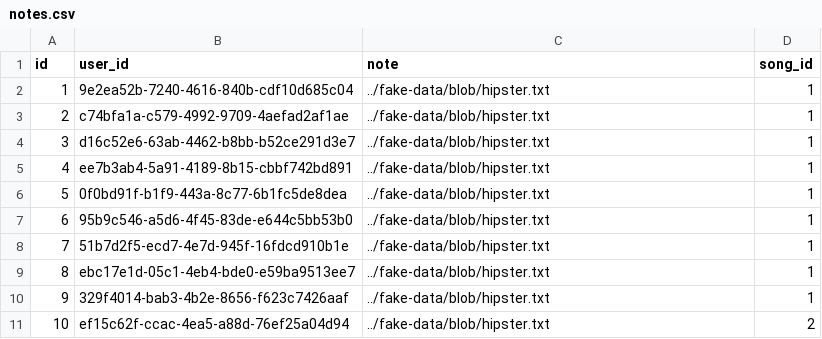
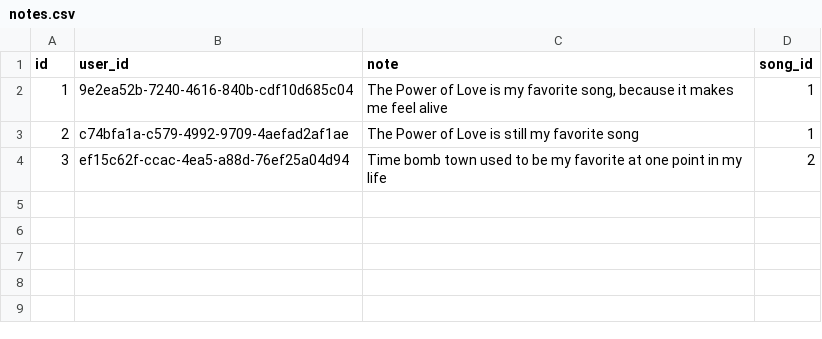
Before and after one commit to OctoConsulting/rdso-team-astley, a CSV file: src/main/resources/config/liquibase/fake-data/notes.csv, drawn as a sheet.

Commit message:
updated notes csv

```diff
--- a/src/main/resources/config/liquibase/fake-data/notes.csv
+++ b/src/main/resources/config/liquibase/fake-data/notes.csv
@@ -1,11 +1,4 @@
 id;user_id;note;song_id
-1;9e2ea52b-7240-4616-840b-cdf10d685c04;../fake-data/blob/hipster.txt;1
-2;c74bfa1a-c579-4992-9709-4aefad2af1ae;../fake-data/blob/hipster.txt;1
-3;d16c52e6-63ab-4462-b8bb-b52ce291d3e7;../fake-data/blob/hipster.txt;1
-4;ee7b3ab4-5a91-4189-8b15-cbbf742bd891;../fake-data/blob/hipster.txt;1
-5;0f0bd91f-b1f9-443a-8c77-6b1fc5de8dea;../fake-data/blob/hipster.txt;1
-6;95b9c546-a5d6-4f45-83de-e644c5bb53b0;../fake-data/blob/hipster.txt;1
-7;51b7d2f5-ecd7-4e7d-945f-16fdcd910b1e;../fake-data/blob/hipster.txt;1
-8;ebc17e1d-05c1-4eb4-bde0-e59ba9513ee7;../fake-data/blob/hipster.txt;1
-9;329f4014-bab3-4b2e-8656-f623c7426aaf;../fake-data/blob/hipster.txt;1
-10;ef15c62f-ccac-4ea5-a88d-76ef25a04d94;../fake-data/blob/hipster.txt;2
+1;9e2ea52b-7240-4616-840b-cdf10d685c04;The Power of Love is my favorite song, because it makes me feel alive;1
+2;c74bfa1a-c579-4992-9709-4aefad2af1ae;The Power of Love is still my favorite song;1
+3;ef15c62f-ccac-4ea5-a88d-76ef25a04d94;Time bomb town used to be my favorite at one point in my life;2
```
